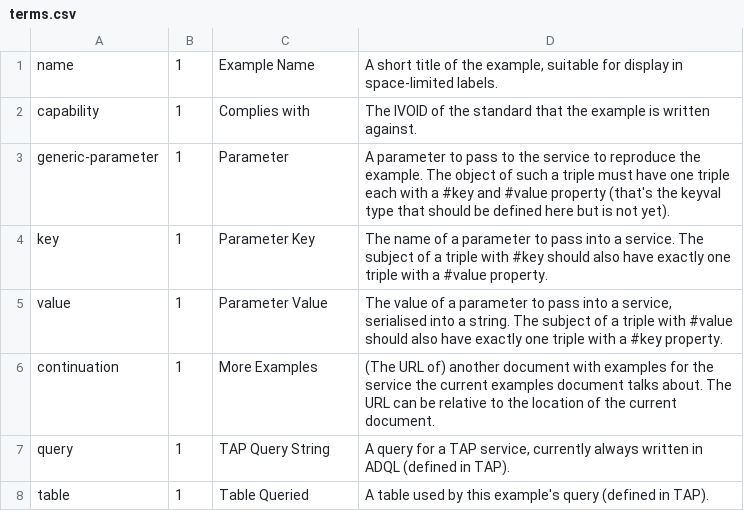
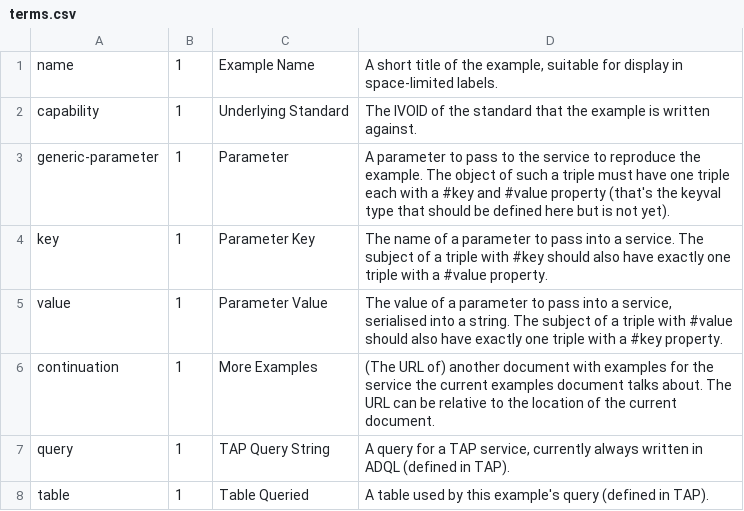
Before and after one commit to ivoa-std/Vocabularies, a CSV file: examples/terms.csv, drawn as a sheet.

Commit message:
examples: making all label noun phrases.
The underlying interpretation would be "this-example-has-a".

```diff
--- a/examples/terms.csv
+++ b/examples/terms.csv
@@ -1,3 +1,3 @@
 name;1;Example Name;A short title of the example, suitable for display in space-limited labels.;
-capability;1;Complies with;The IVOID of the standard that the example is written against.;
+capability;1;Underlying Standard;The IVOID of the standard that the example is written against.;
 generic-parameter;1;Parameter;A parameter to pass to the service to reproduce the example.  The object of such a triple must have one triple each with a #key and #value property (that's the keyval type that should be defined here but is not yet).;
```
